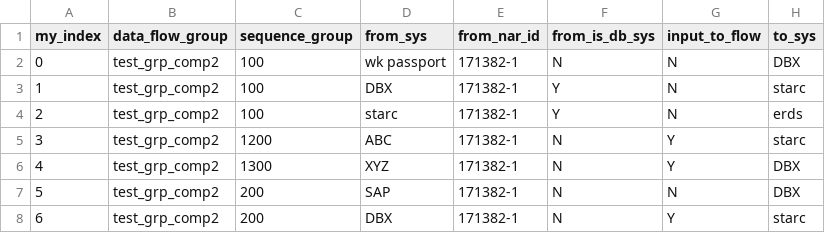
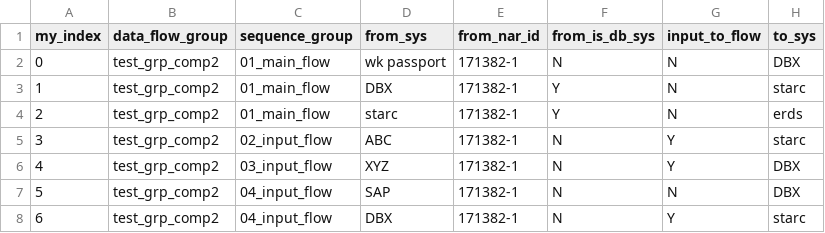
Before and after one commit to satyakibasu/interface_webapp, a CSV file: files/test.csv, drawn as a sheet; only a part is shown; the diff names each change by its address in the sheet, - before the commit and + after, or states it on an @@ line.

```diff
--- a/files/test.csv
+++ b/files/test.csv
-C2:C4 (sequence_group): 100
+C2:C4 (sequence_group): 01_main_flow
-C5 (sequence_group): 1200
+C5 (sequence_group): 02_input_flow
-C6 (sequence_group): 1300
+C6 (sequence_group): 03_input_flow
-C7:C8 (sequence_group): 200
+C7:C8 (sequence_group): 04_input_flow
```
Also changed, not shown: 2 other files.
